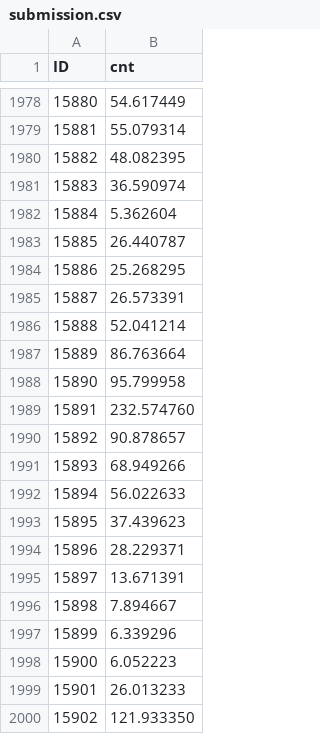
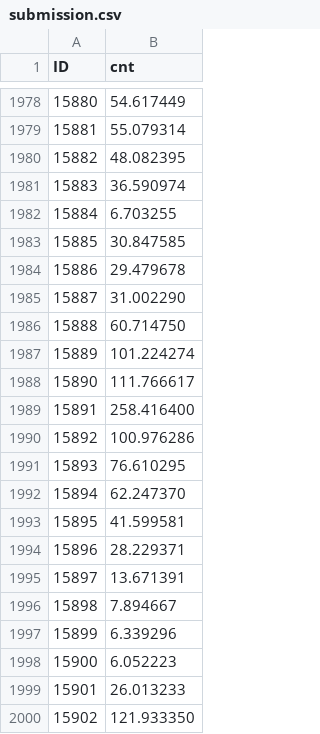
Before and after one commit to floatingmist828-eng/bike_rental_prediction_project, a CSV file: outputs/submission.csv, drawn as a sheet; only a part is shown, gaps mark what is left out.

```diff
--- a/outputs/submission.csv
+++ b/outputs/submission.csv
@@ -1981,14 +1981,14 @@ ID,cnt
 15883,36.590974
-15884,5.362604
-15885,26.440787
-15886,25.268295
-15887,26.573391
-15888,52.041214
-15889,86.763664
-15890,95.799958
-15891,232.574760
-15892,90.878657
-15893,68.949266
-15894,56.022633
-15895,37.439623
+15884,6.703255
+15885,30.847585
+15886,29.479678
+15887,31.002290
+15888,60.714750
+15889,101.224274
+15890,111.766617
+15891,258.416400
+15892,100.976286
+15893,76.610295
+15894,62.247370
+15895,41.599581
 15896,28.229371
```
Also changed, not shown: 5 other files.
